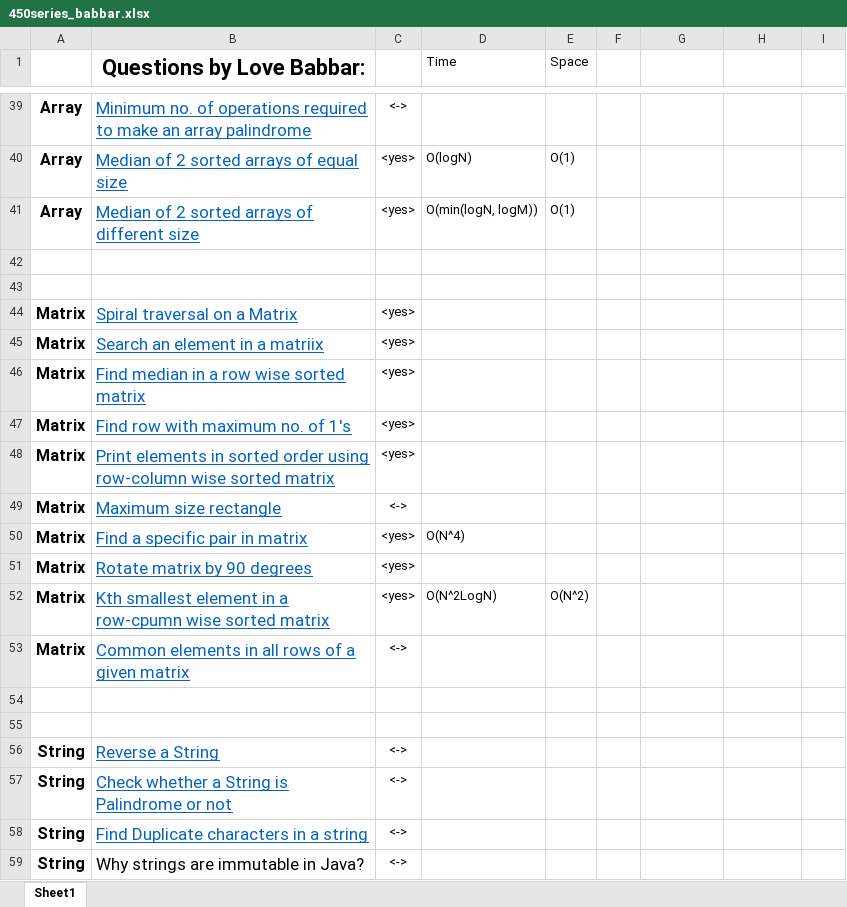
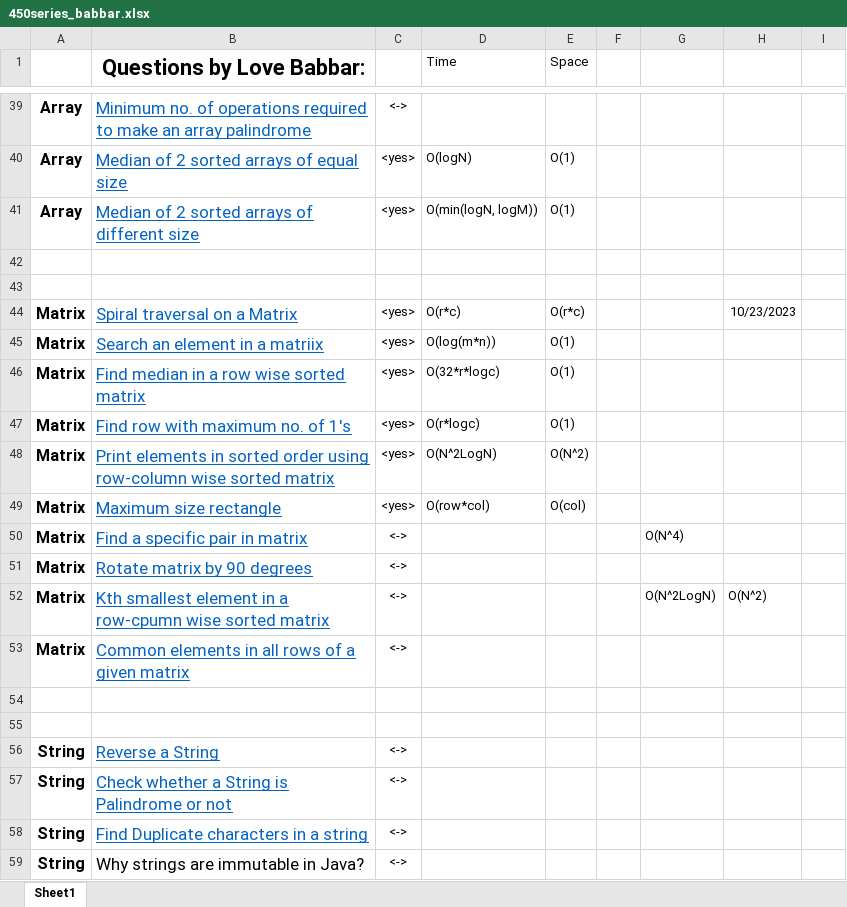
Before and after one commit to aditya26032002/cpp_Codes, an Excel workbook: 450series/450series_babbar.xlsx, sheet Sheet1, drawn as a sheet; only a part is shown, gaps mark what is left out; values as stored, in another font and other column widths than the file's, no borders; the diff names each change by its address in the sheet, - before the commit and + after, or states it on an @@ line.

```diff
--- a/450series/450series_babbar.xlsx (sheet Sheet1)
+++ b/450series/450series_babbar.xlsx (sheet Sheet1)
-D44 (Time): (empty)
+D44 (Time): O(r*c)
-E44 (Space): (empty)
+E44 (Space): O(r*c)
-H44: (empty)
+H44: 10/23/2023
-D45 (Time): (empty)
+D45 (Time): O(log(m*n))
-E45:E47 (Space): (empty)
+E45:E47 (Space): O(1)
-D46 (Time): (empty)
+D46 (Time): O(32*r*logc)
-D47 (Time): (empty)
+D47 (Time): O(r*logc)
-D48 (Time): (empty)
+D48 (Time): O(N^2LogN)
-E48 (Space): (empty)
+E48 (Space): O(N^2)
-C49: <->
+C49: <yes>
-D49 (Time): (empty)
+D49 (Time): O(row*col)
-E49 (Space): (empty)
+E49 (Space): O(col)
-C50:C52: <yes>
+C50:C52: <->
-D50 (Time): O(N^4)
+D50 (Time): (empty)
-G50: (empty)
+G50: O(N^4)
-D52 (Time): O(N^2LogN)
+D52 (Time): (empty)
-E52 (Space): O(N^2)
+E52 (Space): (empty)
-G52: (empty)
+G52: O(N^2LogN)
-H52: (empty)
+H52: O(N^2)
```
Also changed, not shown: 6 other files.
